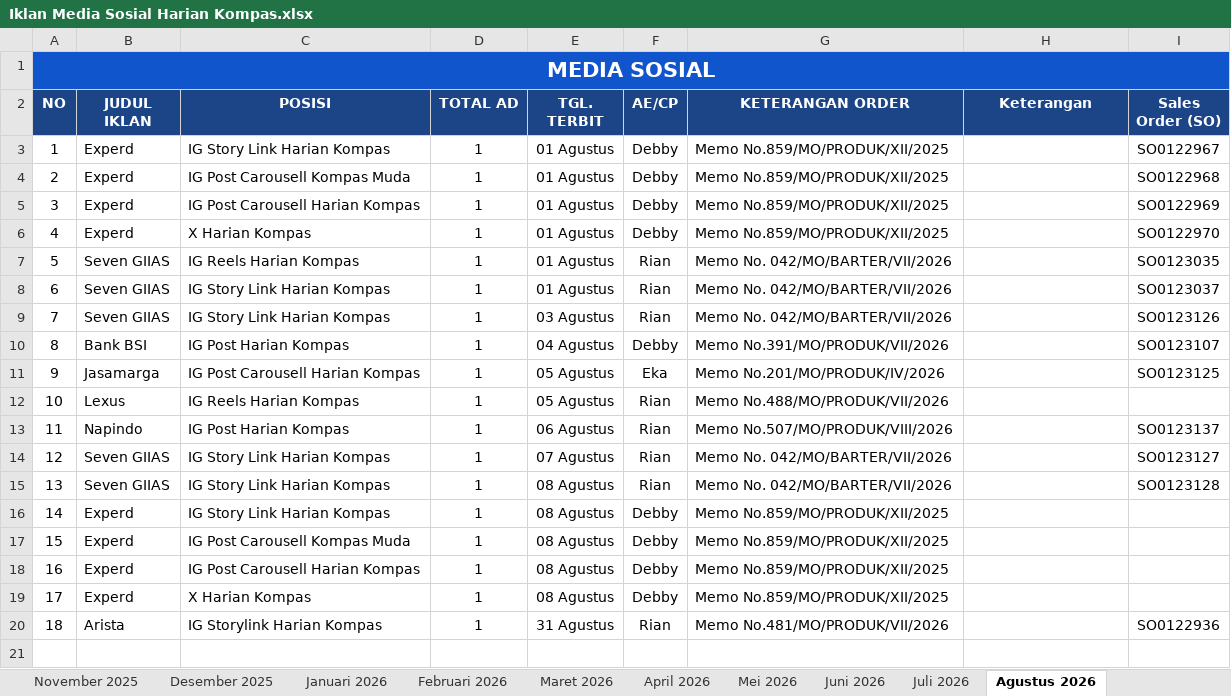
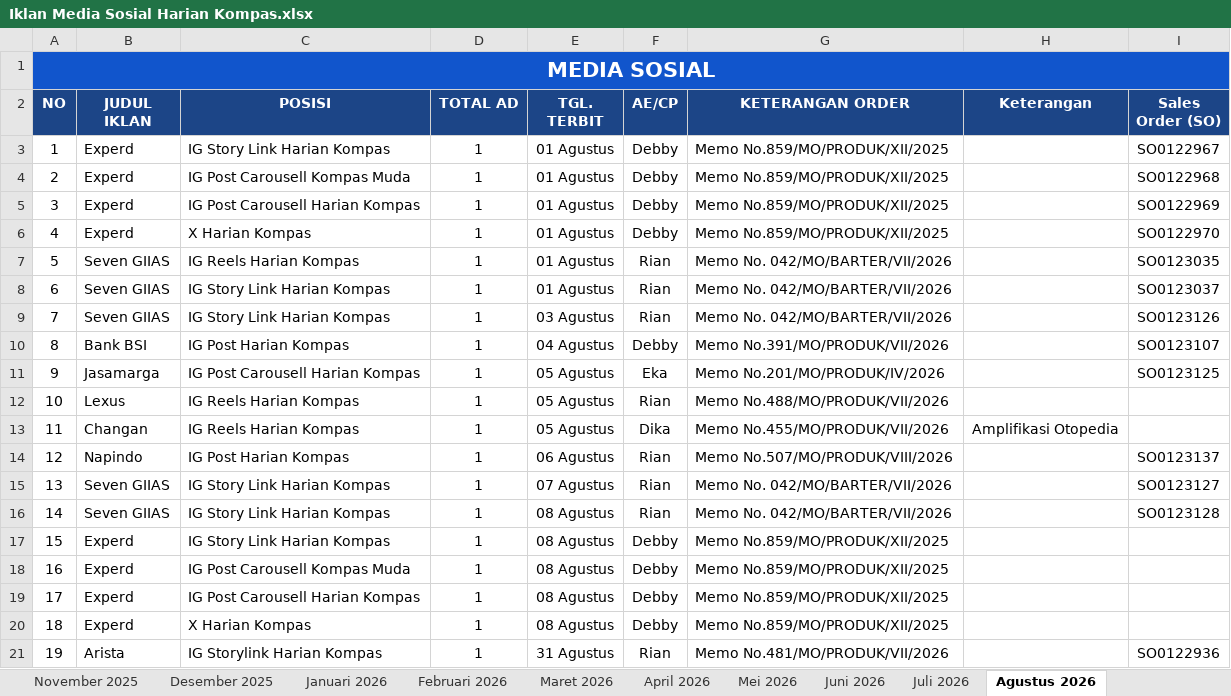
Before and after one commit to tejun219/iklanmedsos.kompas, an Excel workbook: Iklan Media Sosial Harian Kompas.xlsx, sheet Agustus 2026, drawn as a sheet; values as stored, in another font and other column widths than the file's, no borders; charts and pictures not drawn; addresses are those after the commit; the diff names each change by its address in the sheet, - before the commit and + after, or states it on an @@ line.

Commit message:
Auto-update outline data: 2026-08-05 17:11:23

```diff
--- a/Iklan Media Sosial Harian Kompas.xlsx (sheet Agustus 2026)
+++ b/Iklan Media Sosial Harian Kompas.xlsx (sheet Agustus 2026)
+row 13: 11 | Changan | IG Reels Harian Kompas | 1 | 05 Agustus | Dika | Memo No.455/MO/PRODUK/VII/2026 | Amplifikasi Otopedia
@@ column A (NO) renumbered from row 14 down @@
```
Also changed, not shown: 1 other file.
